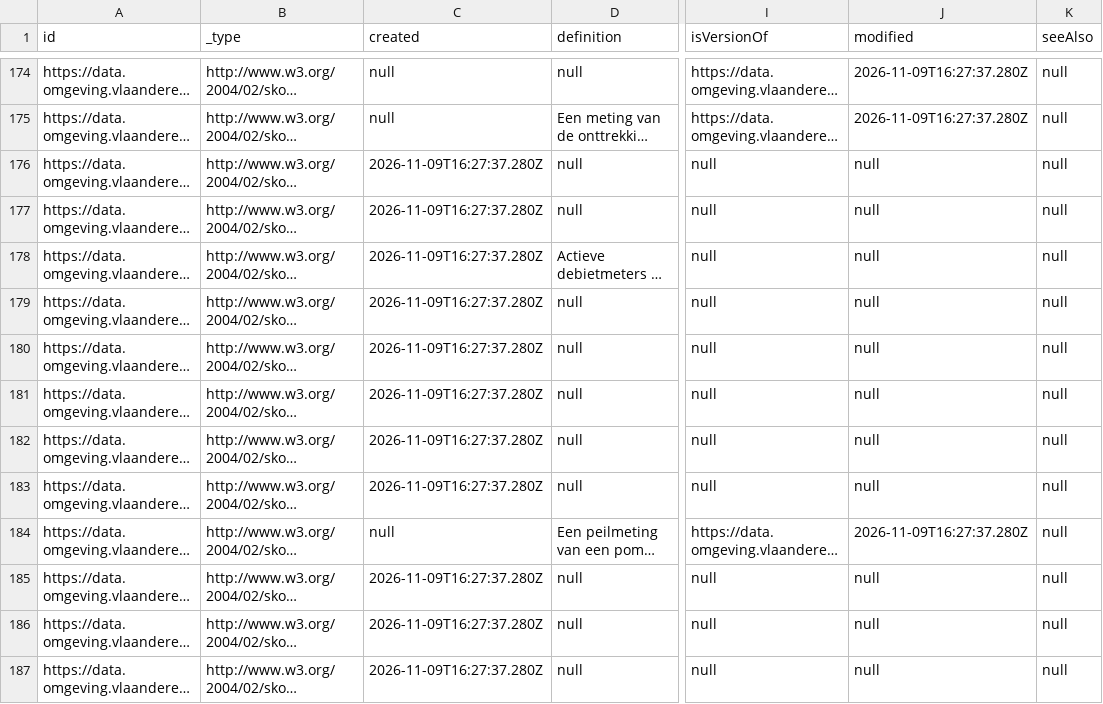
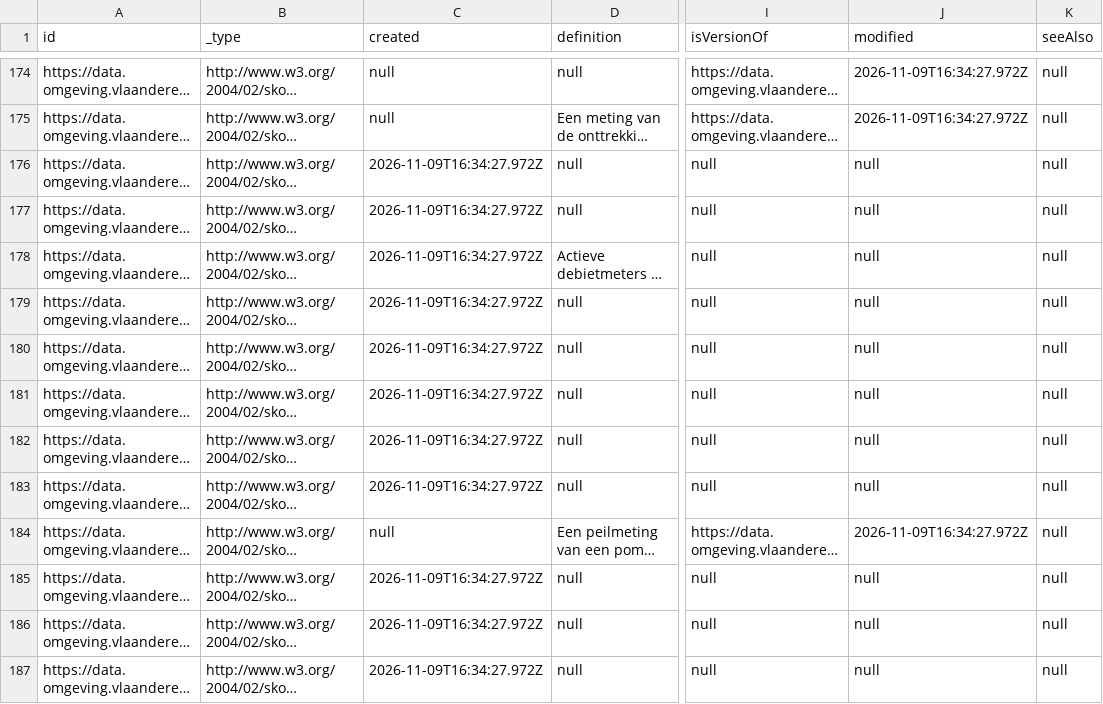
Before and after one commit to milieuinfo/codelijst-rie-iepr, a CSV file: src/main/resources/be/vlaanderen/omgeving/data/id/conceptscheme/rie-iepr/rie-iepr.csv, drawn as a sheet; only a part is shown, gaps mark what is left out; long unchanged cells end in …; the diff covers the shown part only; the diff names each change by its address in the sheet, - before the commit and + after, or states it on an @@ line.

```diff
--- a/src/main/resources/be/vlaanderen/omgeving/data/id/conceptscheme/rie-iepr/rie-iepr.csv
+++ b/src/main/resources/be/vlaanderen/omgeving/data/id/conceptscheme/rie-iepr/rie-iepr.csv
-J174:J175 (modified): 2026-11-09T16:27:37.280Z
+J174:J175 (modified): 2026-11-09T16:34:27.972Z
-C176:C183 (created): 2026-11-09T16:27:37.280Z
+C176:C183 (created): 2026-11-09T16:34:27.972Z
-J184 (modified): 2026-11-09T16:27:37.280Z
+J184 (modified): 2026-11-09T16:34:27.972Z
-C185:C187 (created): 2026-11-09T16:27:37.280Z
+C185:C187 (created): 2026-11-09T16:34:27.972Z
```
Also changed, not shown: 149 edited cells elsewhere in this file, 8 other files.
